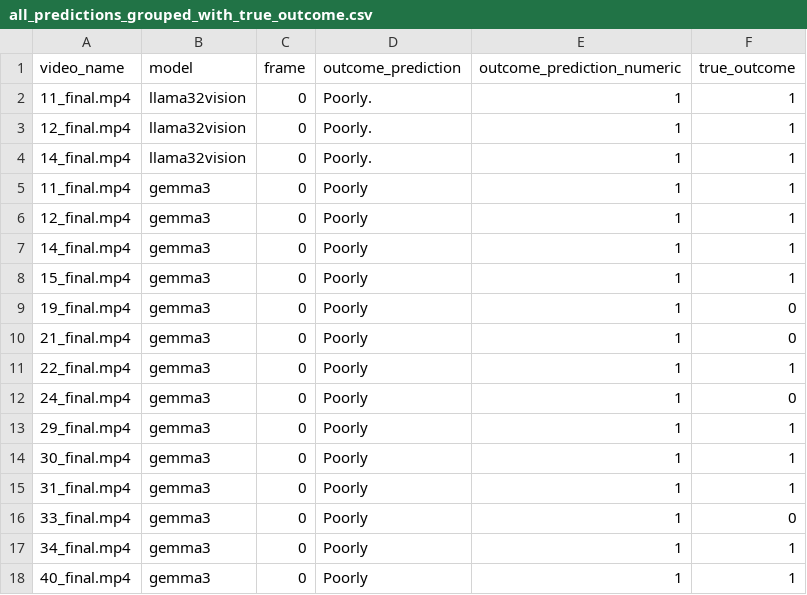
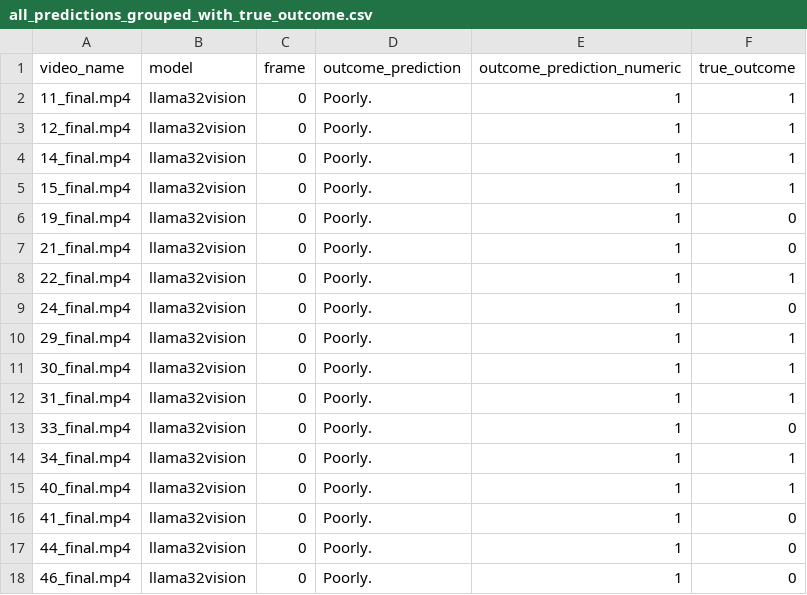
Before and after one commit to IRL-CT/vlms-x-badidea, a CSV file: offshelf_analysis/reaction_analysis/analysis/all_predictions_grouped_with_true_outcome.csv (was offshelf_analysis/reaction_analysis/all_predictions_grouped_with_true_outcome.csv), drawn as a sheet; only a part is shown; the shorter side is filled out with more unchanged rows; the diff covers the shown part only; the diff names each change by its address in the sheet, - before the commit and + after, or states it on an @@ line.

Commit message:
updating code to run local, running multiple local models

```diff
--- a/offshelf_analysis/reaction_analysis/all_predictions_grouped_with_true_outcome.csv
+++ b/offshelf_analysis/reaction_analysis/analysis/all_predictions_grouped_with_true_outcome.csv
+row 5: 15_final.mp4 | llama32vision | 0 | Poorly. | 1 | 1
+row 6: 19_final.mp4 | llama32vision | 0 | Poorly. | 1 | 0
+row 7: 21_final.mp4 | llama32vision | 0 | Poorly. | 1 | 0
+row 8: 22_final.mp4 | llama32vision | 0 | Poorly. | 1 | 1
+row 9: 24_final.mp4 | llama32vision | 0 | Poorly. | 1 | 0
+row 10: 29_final.mp4 | llama32vision | 0 | Poorly. | 1 | 1
+row 11: 30_final.mp4 | llama32vision | 0 | Poorly. | 1 | 1
+row 12: 31_final.mp4 | llama32vision | 0 | Poorly. | 1 | 1
+row 13: 33_final.mp4 | llama32vision | 0 | Poorly. | 1 | 0
+row 14: 34_final.mp4 | llama32vision | 0 | Poorly. | 1 | 1
+row 15: 40_final.mp4 | llama32vision | 0 | Poorly. | 1 | 1
+row 16: 41_final.mp4 | llama32vision | 0 | Poorly. | 1 | 0
+row 17: 44_final.mp4 | llama32vision | 0 | Poorly. | 1 | 0
+row 18: 46_final.mp4 | llama32vision | 0 | Poorly. | 1 | 0
```
Also changed, not shown: 13 added rows elsewhere in this file, offshelf_analysis/reaction_analysis/analysis/prediction_performance.csv, 18 other files.
